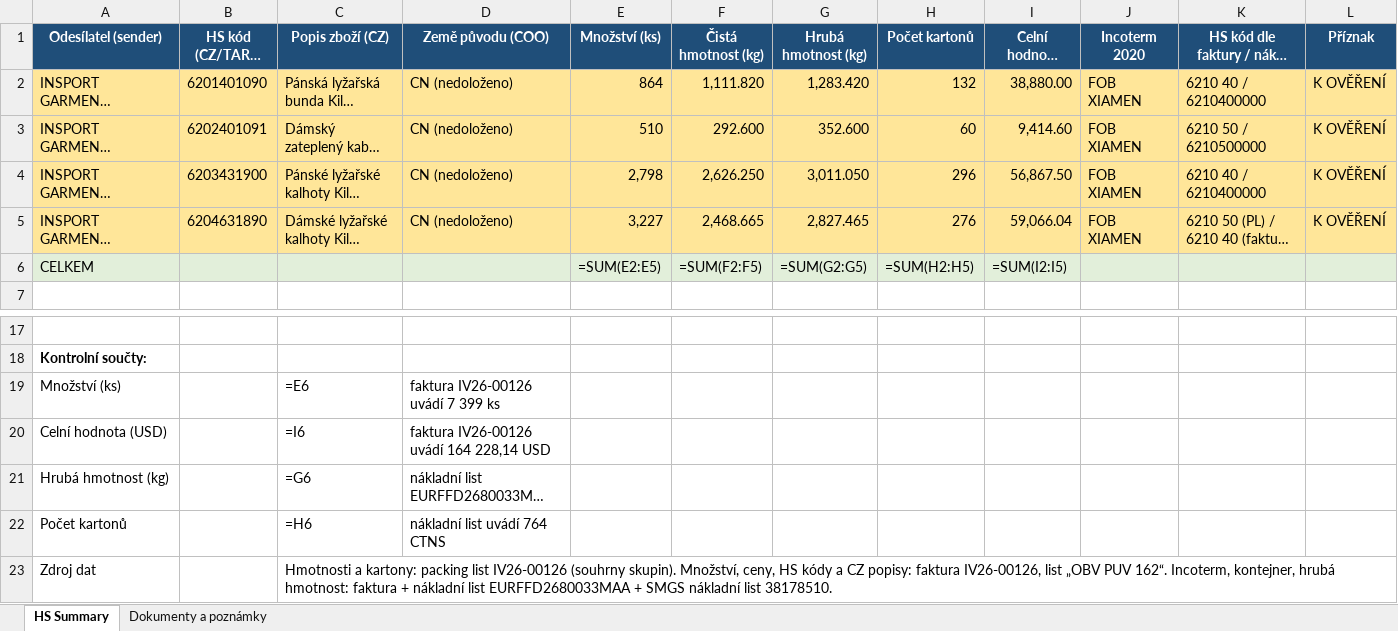
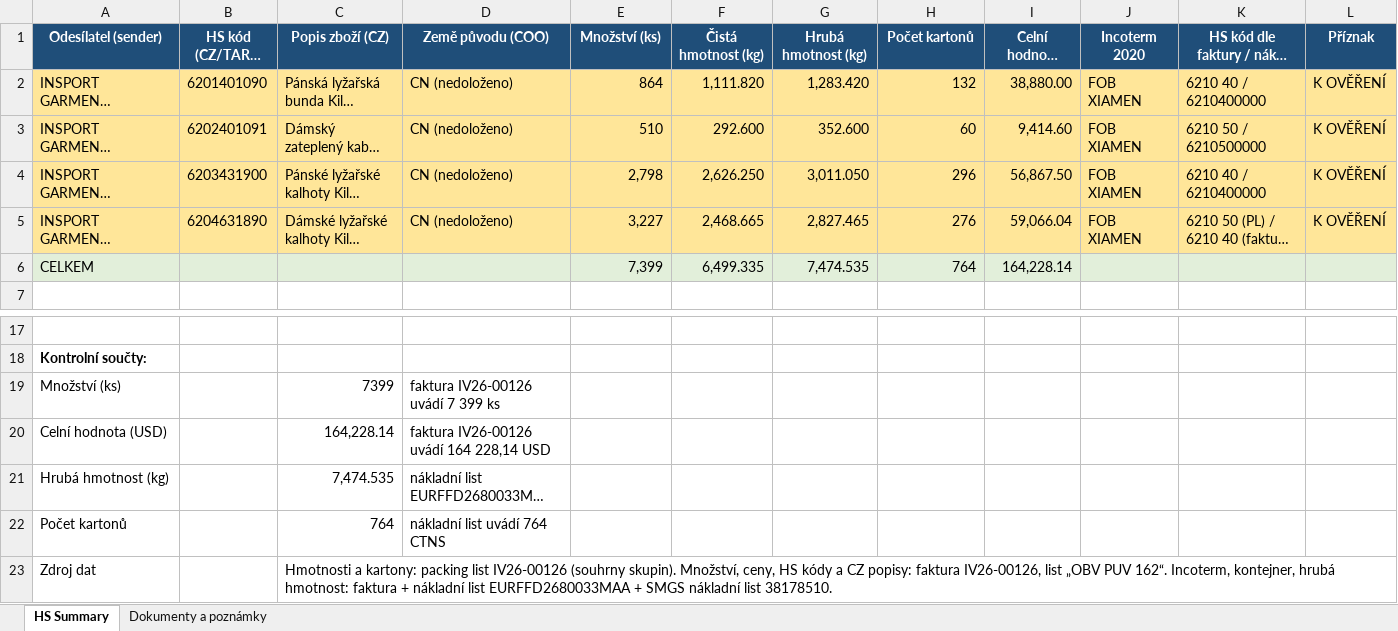
Before and after one commit to Kseni-ia/customs, an Excel workbook: output/HS_Code_Summary_Ponature_IV26-00126.xlsx, sheet HS Summary, drawn as a sheet; only a part is shown, gaps mark what is left out; long unchanged cells end in …; values as stored, in another font and other column widths than the file's, no borders; formulas without a stored value are shown as written; removed rows and columns are numbered as before the commit, all else as after; rows hold the shown columns only; the diff names each change by its address in the sheet, - before the commit and + after, or states it on an @@ line.

```diff
--- a/output/HS_Code_Summary_Ponature_IV26-00126.xlsx (sheet HS Summary)
+++ b/output/HS_Code_Summary_Ponature_IV26-00126.xlsx (sheet HS Summary)
-row 6: CELKEM |  |  |  | =SUM(E2:E5) | =SUM(F2:F5) | =SUM(G2:G5) | =SUM(H2:H5) | =SUM(I2:I5)
+row 6: CELKEM |  |  |  | 7,399 | 6,499.335 | 7,474.535 | 764 | 164,228.14
-C19 (Popis zboží (CZ)): =E6
+C19 (Popis zboží (CZ)): 7399
-C20 (Popis zboží (CZ)): =I6
+C20 (Popis zboží (CZ)): 164,228.14
-C21 (Popis zboží (CZ)): =G6
+C21 (Popis zboží (CZ)): 7,474.535
-C22 (Popis zboží (CZ)): =H6
+C22 (Popis zboží (CZ)): 764
```
